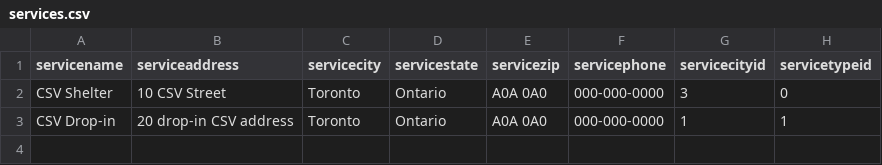
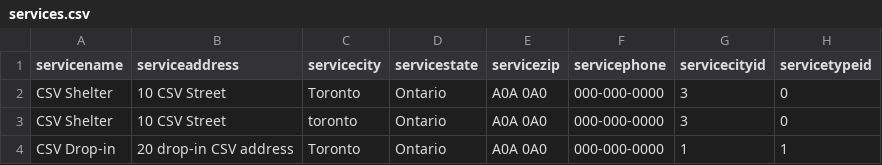
Before and after one commit to moufidlarbi/chalmers_api, a CSV file: app/data/services.csv, drawn as a sheet; the diff names each change by its address in the sheet, - before the commit and + after, or states it on an @@ line.

```diff
--- a/app/data/services.csv
+++ b/app/data/services.csv
+row 3: CSV Shelter | 10 CSV Street | toronto | Ontario | A0A 0A0 | 000-000-0000 | 3 | 0
```
Also changed, not shown: 4 other files.
